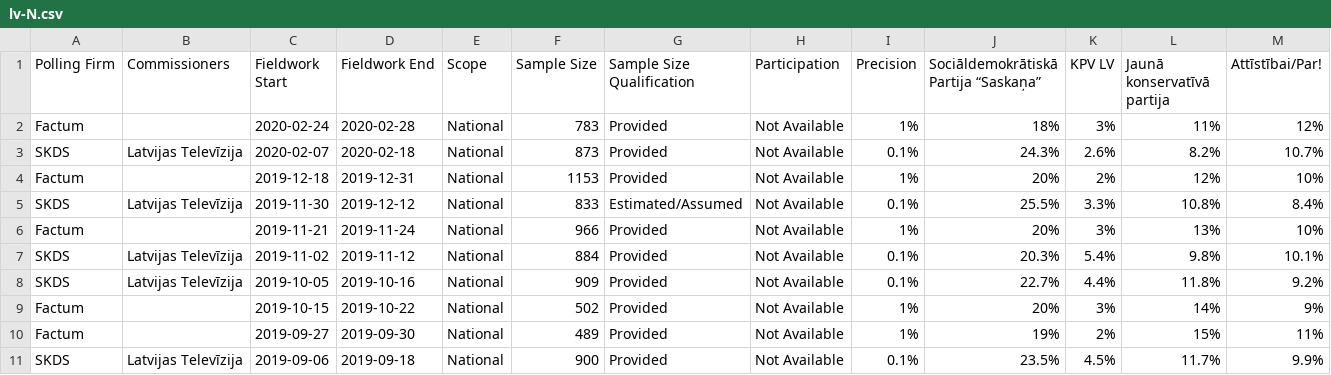
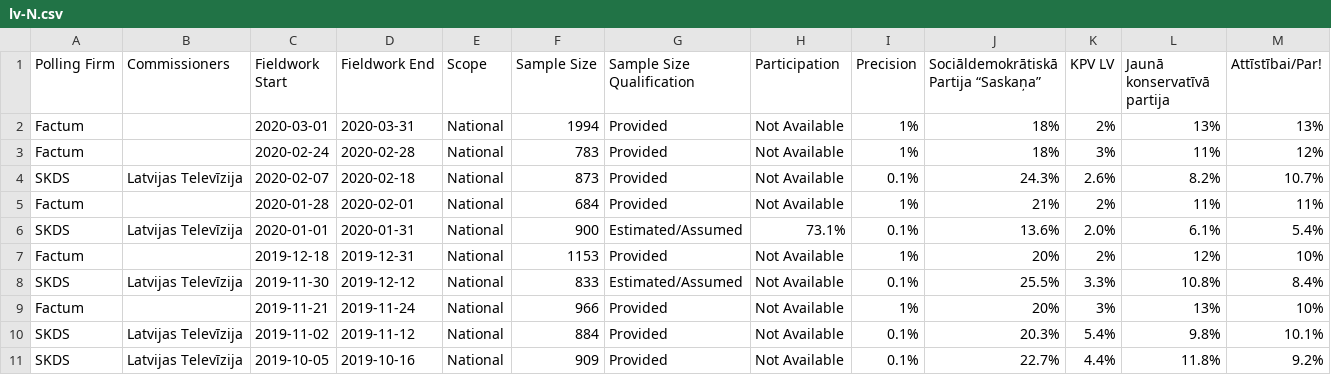
Before and after one commit to filipvanlaenen/eopaod, a CSV file: docs/lv-N.csv, drawn as a sheet; only a part is shown; the shorter side is filled out with more unchanged rows; rows hold the shown columns only; the diff names each change by its address in the sheet, - before the commit and + after, or states it on an @@ line.

```diff
--- a/docs/lv-N.csv
+++ b/docs/lv-N.csv
+row 2: Factum |  | 2020-03-01 | 2020-03-31 | National | 1994 | Provided | Not Available | 1% | 18% | 2% | 13% | 13%
+row 5: Factum |  | 2020-01-28 | 2020-02-01 | National | 684 | Provided | Not Available | 1% | 21% | 2% | 11% | 11%
+row 6: SKDS | Latvijas Televīzija | 2020-01-01 | 2020-01-31 | National | 900 | Estimated/Assumed | 73.1% | 0.1% | 13.6% | 2.0% | 6.1% | 5.4%
```
Also changed, not shown: docs/de-N.csv, docs/de.csv, 11 other files.
